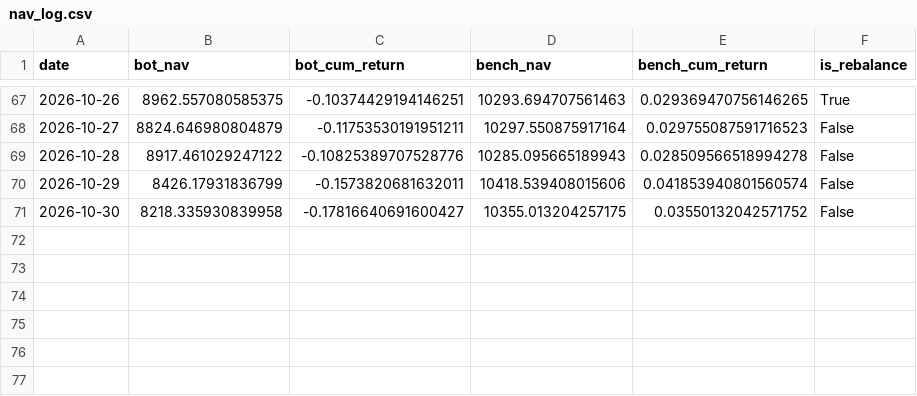
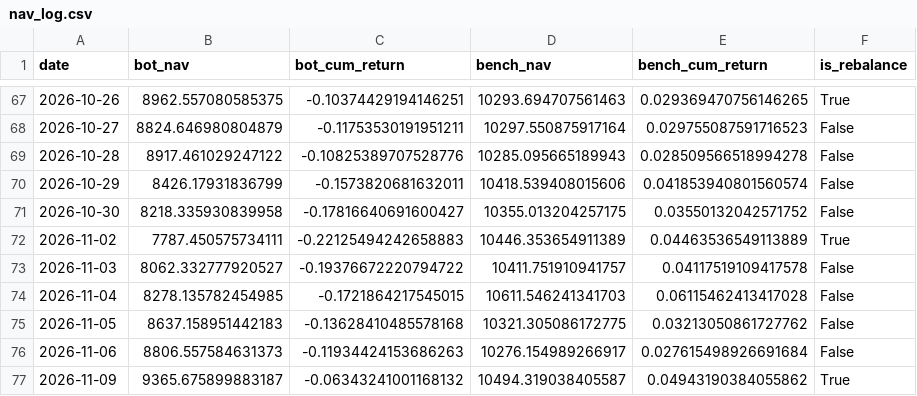
Before and after one commit to lucapflittner/Aktienbot, a CSV file: paper_trading/nav_log.csv, drawn as a sheet; only a part is shown, gaps mark what is left out; the diff names each change by its address in the sheet, - before the commit and + after, or states it on an @@ line.

```diff
--- a/paper_trading/nav_log.csv
+++ b/paper_trading/nav_log.csv
+row 72: 2026-11-02 | 7787.450575734111 | -0.22125494242658883 | 10446.353654911389 | 0.04463536549113889 | True
+row 73: 2026-11-03 | 8062.332777920527 | -0.19376672220794722 | 10411.751910941757 | 0.04117519109417578 | False
+row 74: 2026-11-04 | 8278.135782454985 | -0.1721864217545015 | 10611.546241341703 | 0.06115462413417028 | False
+row 75: 2026-11-05 | 8637.158951442183 | -0.13628410485578168 | 10321.305086172775 | 0.03213050861727762 | False
+row 76: 2026-11-06 | 8806.557584631373 | -0.11934424153686263 | 10276.154989266917 | 0.027615498926691684 | False
+row 77: 2026-11-09 | 9365.675899883187 | -0.06343241001168132 | 10494.319038405587 | 0.04943190384055862 | True
```
Also changed, not shown: 2 other files.
